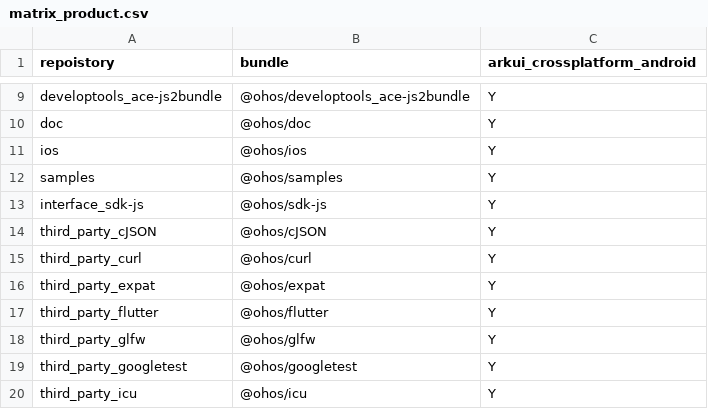
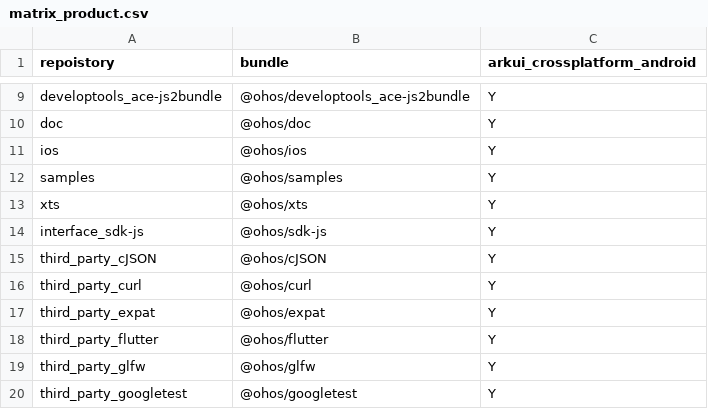
Before and after one commit to arkui-x/manifest, a CSV file: matrix_product.csv, drawn as a sheet; only a part is shown, gaps mark what is left out; the shorter side is filled out with more unchanged rows; the diff names each change by its address in the sheet, - before the commit and + after, or states it on an @@ line.

```diff
--- a/matrix_product.csv
+++ b/matrix_product.csv
+row 13: xts | @ohos/xts | Y
```
Also changed, not shown: 1 other file.
